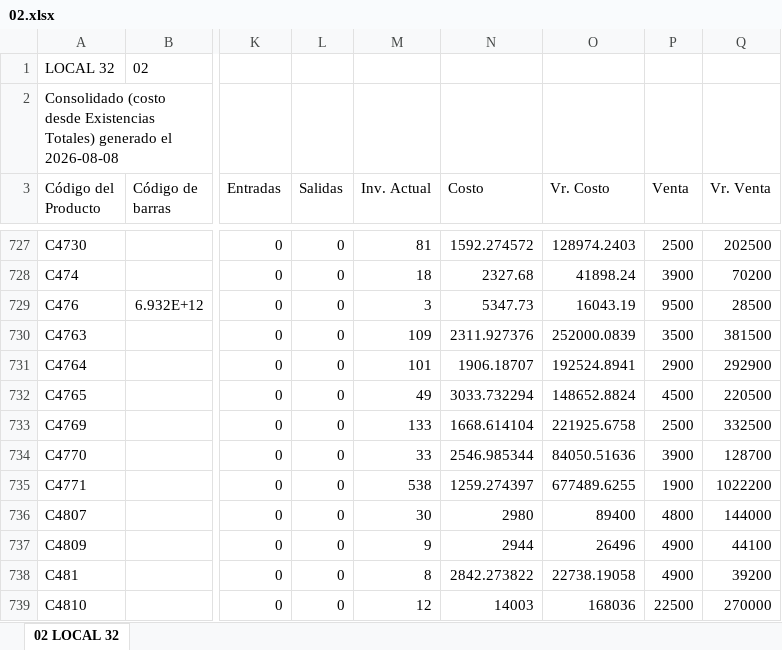
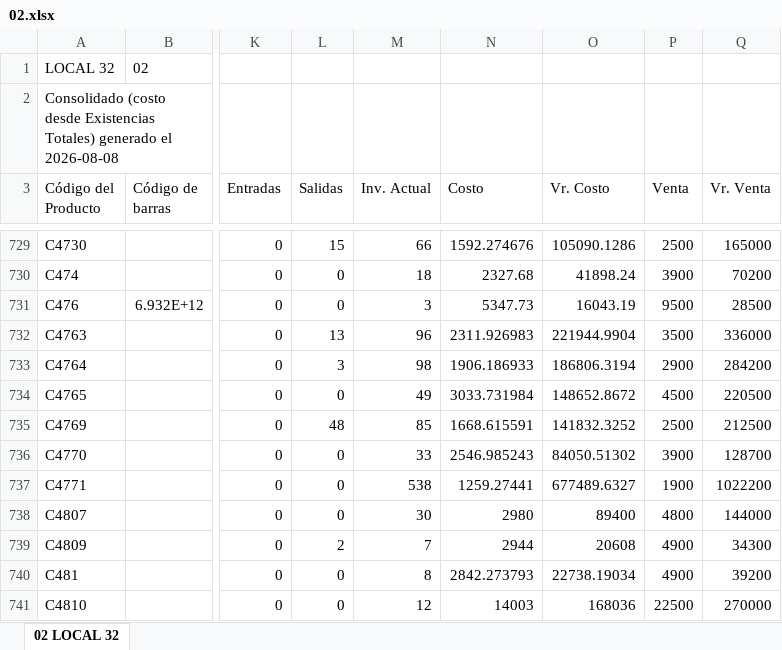
Before and after one commit to jeicardu03/vsummer-dashboard-toys, an Excel workbook: bodegas/02.xlsx, sheet 02 LOCAL 32, drawn as a sheet; only a part is shown, gaps mark what is left out; values as stored, in another font and other column widths than the file's, no borders; addresses are those after the commit; the diff covers the shown part only; the diff names each change by its address in the sheet, - before the commit and + after, or states it on an @@ line.

```diff
--- a/bodegas/02.xlsx (sheet 02 LOCAL 32)
+++ b/bodegas/02.xlsx (sheet 02 LOCAL 32)
-L729 (Salidas): 0
+L729 (Salidas): 15
-M729 (Inv. Actual): 81
+M729 (Inv. Actual): 66
-N729 (Costo): 1592.274572
+N729 (Costo): 1592.274676
-O729 (Vr. Costo): 128974.2403
+O729 (Vr. Costo): 105090.1286
-Q729 (Vr. Venta): 202500
+Q729 (Vr. Venta): 165000
-L732 (Salidas): 0
+L732 (Salidas): 13
-M732 (Inv. Actual): 109
+M732 (Inv. Actual): 96
-N732 (Costo): 2311.927376
+N732 (Costo): 2311.926983
-O732 (Vr. Costo): 252000.0839
+O732 (Vr. Costo): 221944.9904
-Q732 (Vr. Venta): 381500
+Q732 (Vr. Venta): 336000
-L733 (Salidas): 0
+L733 (Salidas): 3
-M733 (Inv. Actual): 101
+M733 (Inv. Actual): 98
-N733 (Costo): 1906.18707
+N733 (Costo): 1906.186933
-O733 (Vr. Costo): 192524.8941
+O733 (Vr. Costo): 186806.3194
-Q733 (Vr. Venta): 292900
+Q733 (Vr. Venta): 284200
-N734 (Costo): 3033.732294
+N734 (Costo): 3033.731984
-O734 (Vr. Costo): 148652.8824
+O734 (Vr. Costo): 148652.8672
-L735 (Salidas): 0
+L735 (Salidas): 48
-M735 (Inv. Actual): 133
+M735 (Inv. Actual): 85
-N735 (Costo): 1668.614104
+N735 (Costo): 1668.615591
-O735 (Vr. Costo): 221925.6758
+O735 (Vr. Costo): 141832.3252
-Q735 (Vr. Venta): 332500
+Q735 (Vr. Venta): 212500
-N736 (Costo): 2546.985344
+N736 (Costo): 2546.985243
-O736 (Vr. Costo): 84050.51636
+O736 (Vr. Costo): 84050.51302
-N737 (Costo): 1259.274397
+N737 (Costo): 1259.27441
-O737 (Vr. Costo): 677489.6255
+O737 (Vr. Costo): 677489.6327
-L739 (Salidas): 0
+L739 (Salidas): 2
-M739 (Inv. Actual): 9
+M739 (Inv. Actual): 7
-O739 (Vr. Costo): 26496
+O739 (Vr. Costo): 20608
-Q739 (Vr. Venta): 44100
+Q739 (Vr. Venta): 34300
-N740 (Costo): 2842.273822
+N740 (Costo): 2842.273793
-O740 (Vr. Costo): 22738.19058
+O740 (Vr. Costo): 22738.19034
```
Also changed, not shown: 2 added rows and 616 edited cells elsewhere in this sheet, bodegas/CM-02.xlsx, bodegas/CM-105.xlsx, 12 other files.
